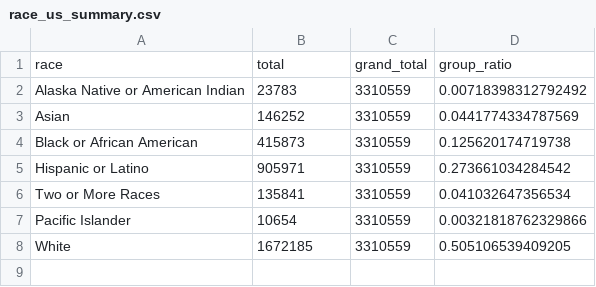
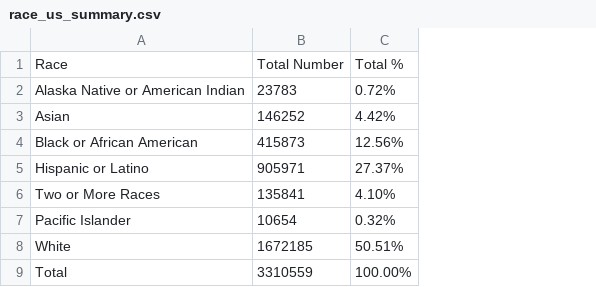
Before and after one commit to maihata/EDLD652_Diss, a CSV file: Data/race_us_summary.csv, drawn as a sheet; removed rows and columns are numbered as before the commit, all else as after; the diff names each change by its address in the sheet, - before the commit and + after, or states it on an @@ line.

```diff
--- a/Data/race_us_summary.csv
+++ b/Data/race_us_summary.csv
-column C, rows 2-8: all 3310559
-column D, rows 2-8: 0.00718398312792492 | 0.0441774334787569 | 0.125620174719738 | 0.273661034284542 | 0.041032647356534 | 0.00321818762329866 | 0.505106539409205
+column C, rows 2-8: 0.72% | 4.42% | 12.56% | 27.37% | 4.10% | 0.32% | 50.51%
-row 1: race | total | grand_total | group_ratio
+row 1: Race | Total Number | Total %
+row 9: Total | 3310559 | 100.00%
```
Also changed, not shown: 2 other files.
